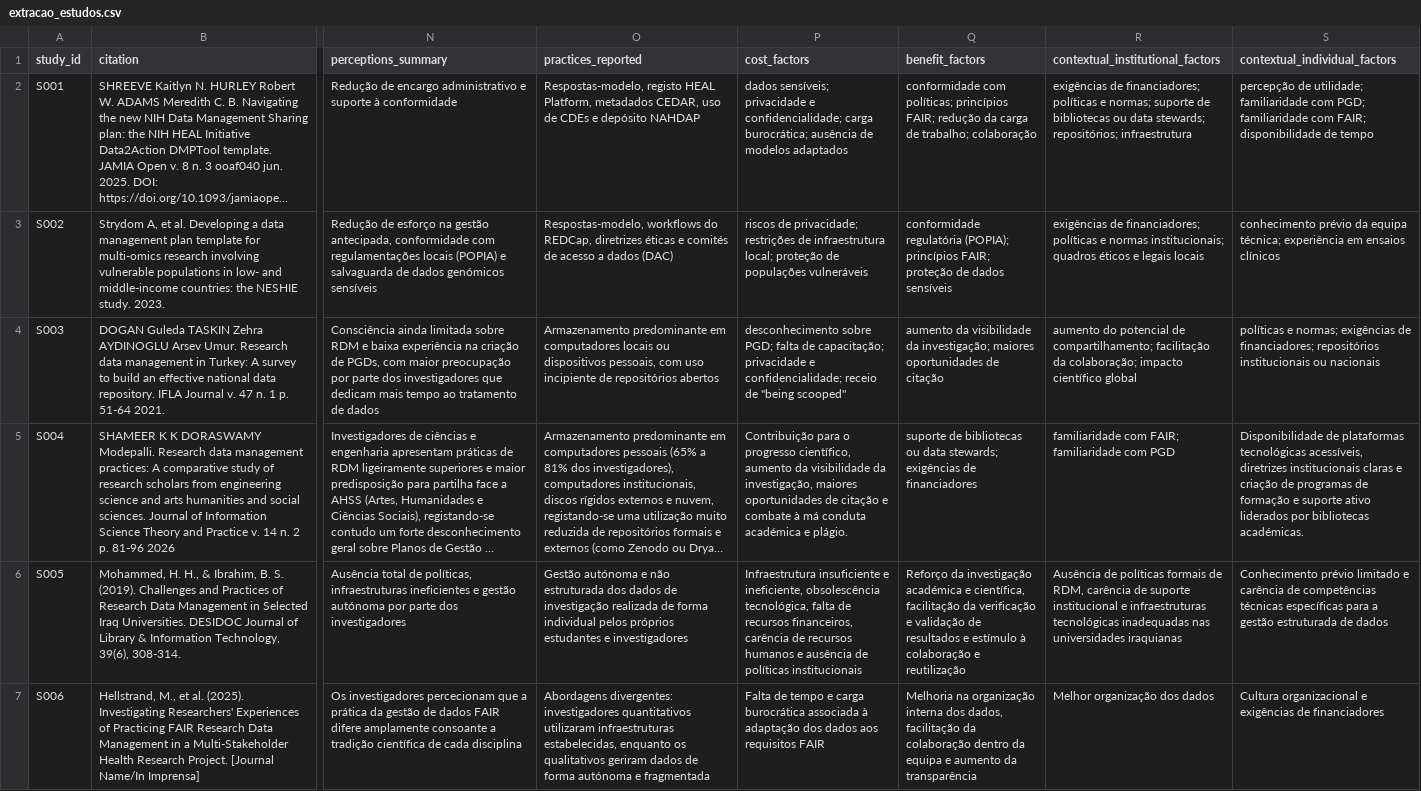
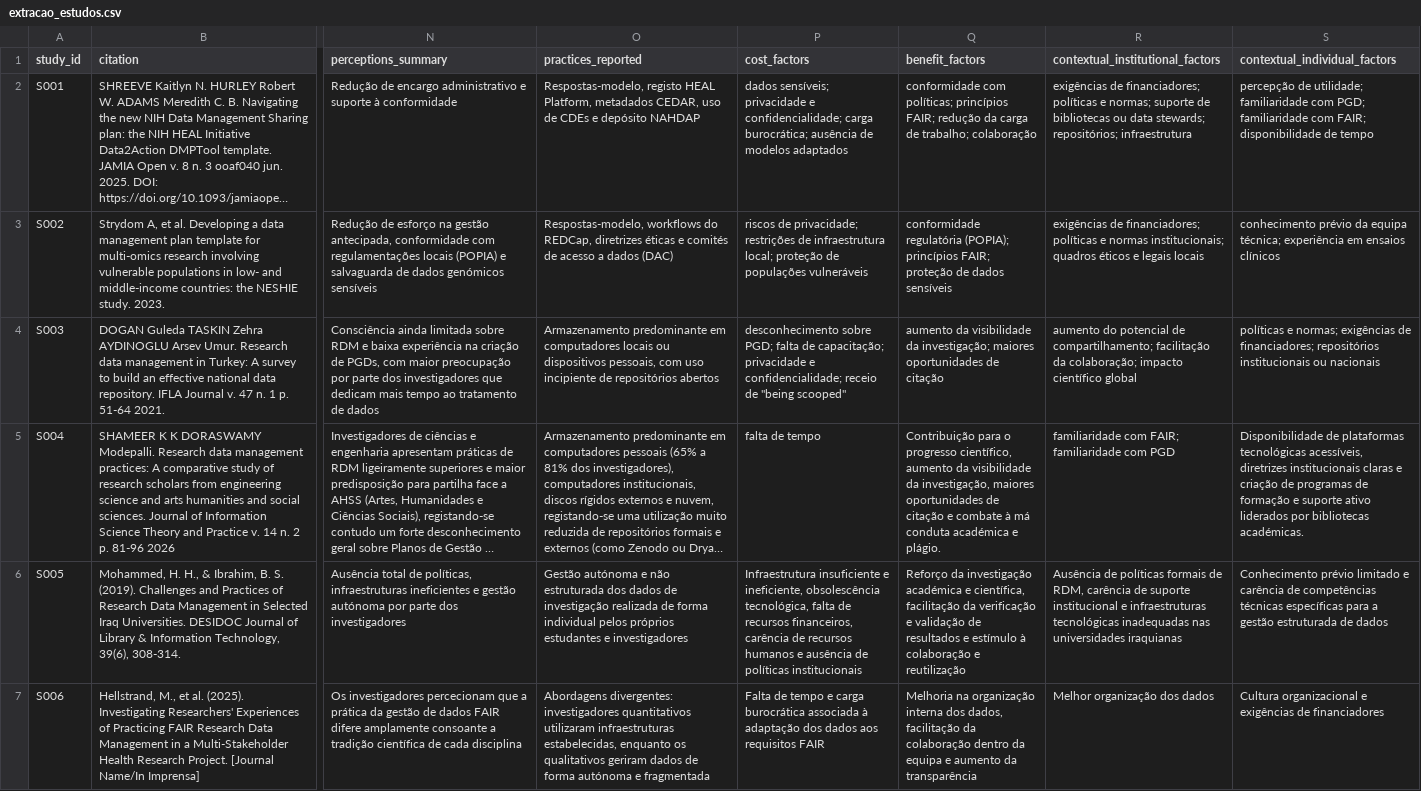
Before and after one commit to anderson-s-araujo/Doutorado, a CSV file: dados/processados/extracao_estudos.csv, drawn as a sheet; only a part is shown, gaps mark what is left out; long unchanged cells end in …; the diff names each change by its address in the sheet, - before the commit and + after, or states it on an @@ line.

Commit message:
Update extraction of studies in extracao_estudos.csv

```diff
--- a/dados/processados/extracao_estudos.csv
+++ b/dados/processados/extracao_estudos.csv
-P5 (cost_factors): Contribuição para o progresso científico, aumento da visibilidade da investigação, maiores oportunidades de citação e combate à má conduta académica e plágio.
+P5 (cost_factors): falta de tempo
-Q5 (benefit_factors): suporte de bibliotecas ou data stewards; exigências de financiadores
+Q5 (benefit_factors): Contribuição para o progresso científico, aumento da visibilidade da investigação, maiores oportunidades de citação e combate à má conduta académica e plágio.
```
